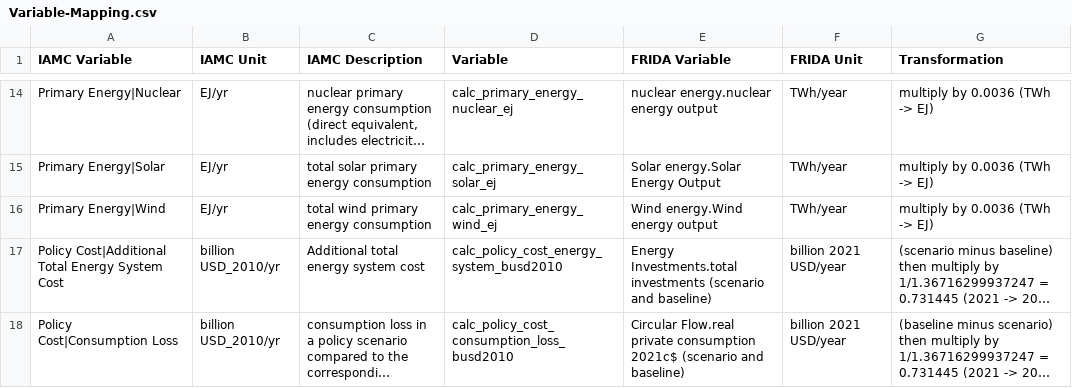
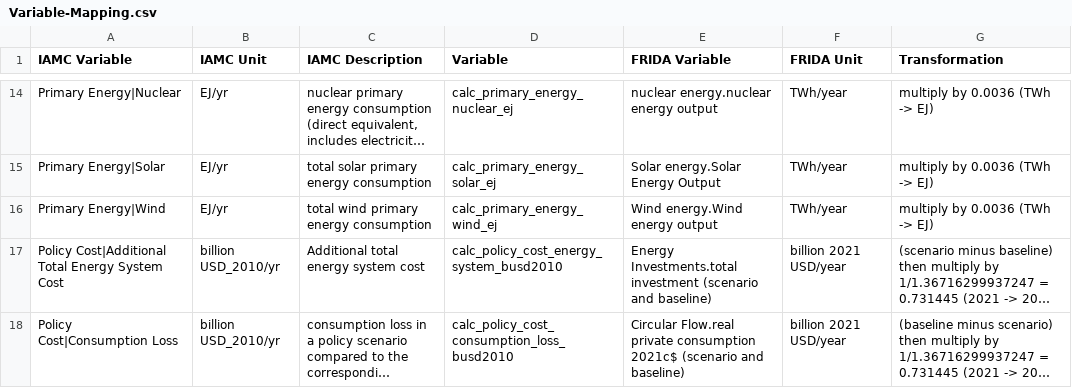
Before and after one commit to alecceckert/FRIDA-IAMC-Post-Processing, a CSV file: Mapping/Variable-Mapping.csv, drawn as a sheet; only a part is shown, gaps mark what is left out; long unchanged cells end in …; the diff names each change by its address in the sheet, - before the commit and + after, or states it on an @@ line.

Commit message:
fix bad variable name

```diff
--- a/Mapping/Variable-Mapping.csv
+++ b/Mapping/Variable-Mapping.csv
-E17 (FRIDA Variable): Energy Investments.total investments (scenario and…
+E17 (FRIDA Variable): Energy Investments.total investment (scenario and…
```
Also changed, not shown: 1 other file.
